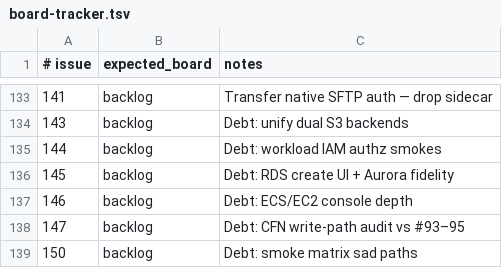
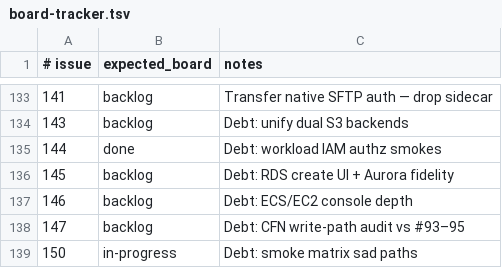
Before and after one commit to kgz/stackwrangler, a TSV file: bin/board-tracker.tsv, drawn as a sheet; only a part is shown, gaps mark what is left out.

Commit message:
Lambda authz sad-path smoke and test-paths rubric.
Lookup table for covered paths; deny PutObject under empty role.

```diff
--- a/bin/board-tracker.tsv
+++ b/bin/board-tracker.tsv
@@ -134,3 +134,3 @@
 143	backlog	Debt: unify dual S3 backends
-144	backlog	Debt: workload IAM authz smokes
+144	done	Debt: workload IAM authz smokes
 145	backlog	Debt: RDS create UI + Aurora fidelity
@@ -138,2 +138,2 @@
 147	backlog	Debt: CFN write-path audit vs #93–95
-150	backlog	Debt: smoke matrix sad paths
+150	in-progress	Debt: smoke matrix sad paths
```
Also changed, not shown: 7 other files.
